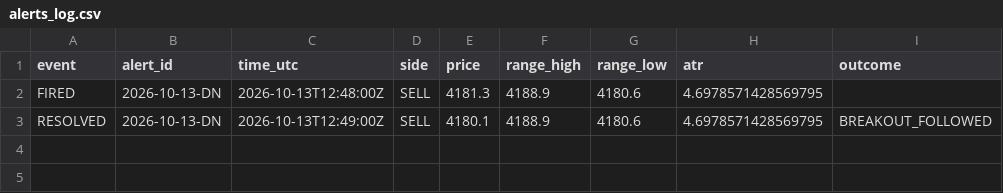
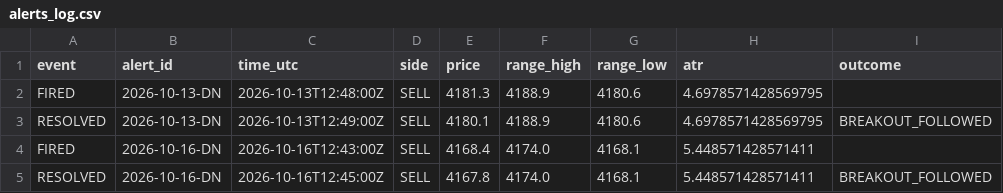
Before and after one commit to VybeEdge/paxg-orb-monitor, a CSV file: alerts_log.csv, drawn as a sheet.

```diff
--- a/alerts_log.csv
+++ b/alerts_log.csv
@@ -3 +3,3 @@ FIRED,2026-10-13-DN,2026-10-13T12:48:00Z,SELL,4181.3,4188.9,4180.6,4.69785714285
 RESOLVED,2026-10-13-DN,2026-10-13T12:49:00Z,SELL,4180.1,4188.9,4180.6,4.6978571428569795,BREAKOUT_FOLLOWED
+FIRED,2026-10-16-DN,2026-10-16T12:43:00Z,SELL,4168.4,4174.0,4168.1,5.448571428571411,
+RESOLVED,2026-10-16-DN,2026-10-16T12:45:00Z,SELL,4167.8,4174.0,4168.1,5.448571428571411,BREAKOUT_FOLLOWED
```
Also changed, not shown: trades_log.csv, 4 other files.
